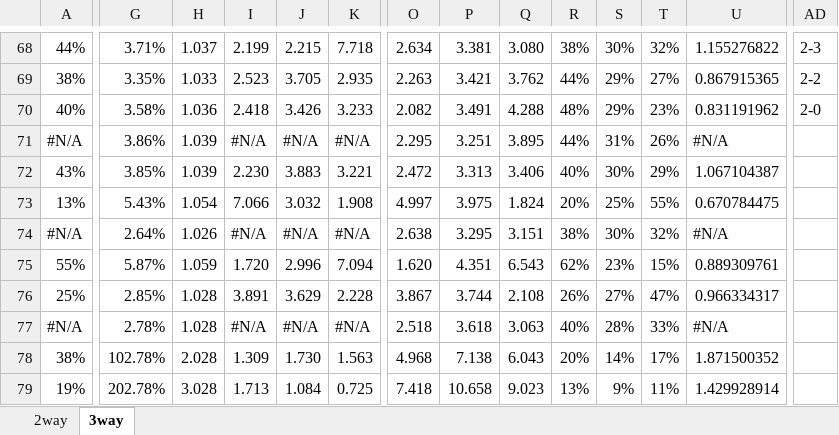
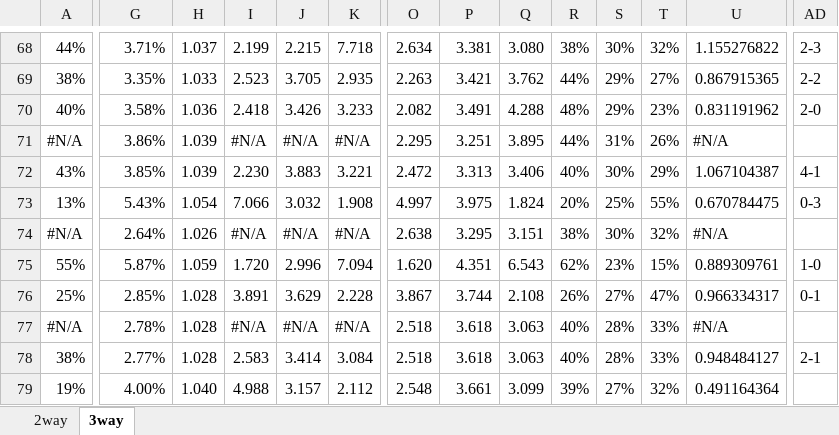
Before and after one commit to gitboyzorro5/FDAS, an Excel workbook: myodds_20212022_newleagues.xlsx, sheet 3way, drawn as a sheet; only a part is shown, gaps mark what is left out; values as stored, in another font and other column widths than the file's, no cell formats; the diff covers the shown part only; the diff names each change by its address in the sheet, - before the commit and + after, or states it on an @@ line.

```diff
--- a/myodds_20212022_newleagues.xlsx (sheet 3way)
+++ b/myodds_20212022_newleagues.xlsx (sheet 3way)
-AD72: (empty)
+AD72: 4-1
-AD73: (empty)
+AD73: 0-3
-AD75: (empty)
+AD75: 1-0
-AD76: (empty)
+AD76: 0-1
-G78: 102.78%
+G78: 2.77%
-H78: 2.028
+H78: 1.028
-I78: 1.309
+I78: 2.583
-J78: 1.730
+J78: 3.414
-K78: 1.563
+K78: 3.084
-O78: 4.968
+O78: 2.518
-P78: 7.138
+P78: 3.618
-Q78: 6.043
+Q78: 3.063
-R78: 20%
+R78: 40%
-S78: 14%
+S78: 28%
-T78: 17%
+T78: 33%
-U78: 1.871500352
+U78: 0.948484127
-AD78: (empty)
+AD78: 2-1
-G79: 202.78%
+G79: 4.00%
-H79: 3.028
+H79: 1.040
-I79: 1.713
+I79: 4.988
-J79: 1.084
+J79: 3.157
-K79: 0.725
+K79: 2.112
-O79: 7.418
+O79: 2.548
-P79: 10.658
+P79: 3.661
-Q79: 9.023
+Q79: 3.099
-R79: 13%
+R79: 39%
-S79: 9%
+S79: 27%
-T79: 11%
+T79: 32%
-U79: 1.429928914
+U79: 0.491164364
```
Also changed, not shown: 3 added rows, 3 removed rows and 260 edited cells elsewhere in this sheet, sheet 2way, cell formats, poisson calc_20212022_newleagues.xlsx, 1 other file.
